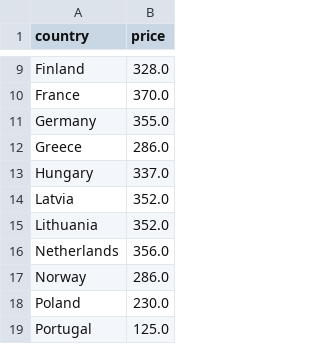
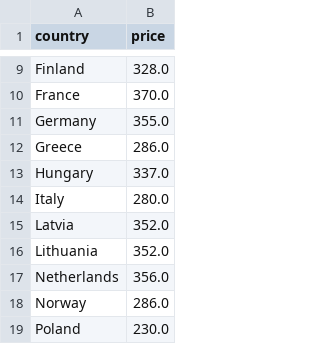
Before and after one commit to laurabejder/auto-update-graph-datawrapper, a CSV file: europaenergy.csv, drawn as a sheet; only a part is shown, gaps mark what is left out; the shorter side is filled out with more unchanged rows.

```diff
--- a/europaenergy.csv
+++ b/europaenergy.csv
@@ -13,2 +13,3 @@ country,price
  Hungary,337.0
+ Italy,280.0
  Latvia,352.0
```
